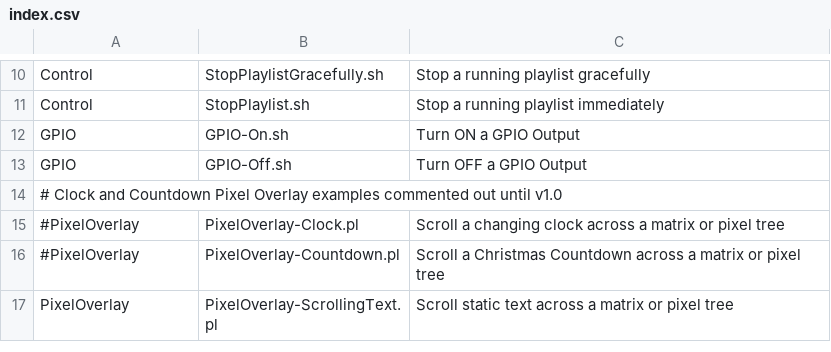
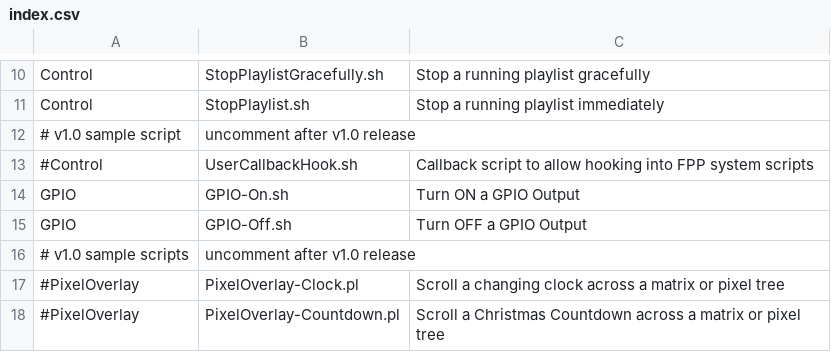
Before and after one commit to FalconChristmas/fpp-scripts, a CSV file: index.csv, drawn as a sheet; only a part is shown, gaps mark what is left out; the shorter side is filled out with more unchanged rows; removed rows and columns are numbered as before the commit, all else as after; the diff names each change by its address in the sheet, - before the commit and + after, or states it on an @@ line.

Commit message:
Add userCallbackHook.sh script to allow user to inject commands

```diff
--- a/index.csv
+++ b/index.csv
+row 12: # v1.0 sample script | uncomment after v1.0 release
+row 13: #Control | UserCallbackHook.sh | Callback script to allow hooking into FPP system scripts
-row 14: # Clock and Countdown Pixel Overlay examples commented out until v1.0
+row 16: # v1.0 sample scripts | uncomment after v1.0 release
```
Also changed, not shown: 1 other file.
